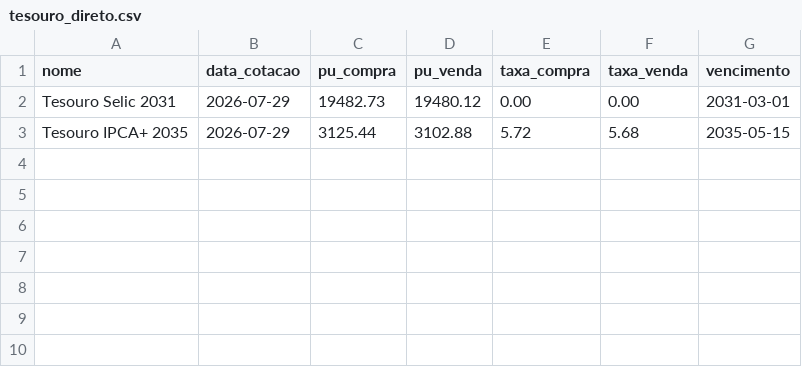
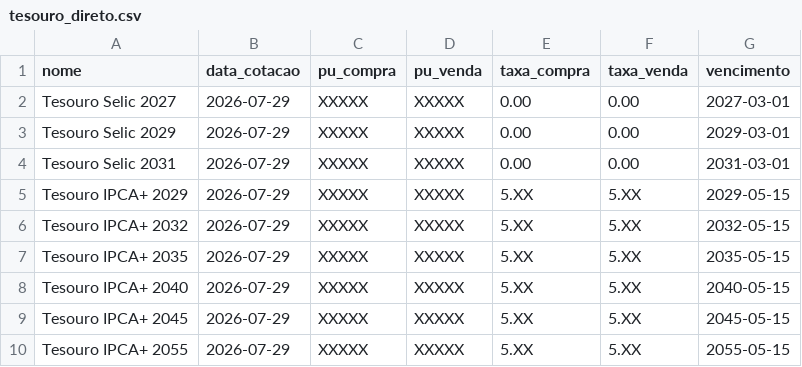
Before and after one commit to Tosati/tesouro_direto, a CSV file: tesouro_direto.csv, drawn as a sheet.

Commit message:
Add new Tesouro bonds with placeholder data
Added new Tesouro Selic and IPCA bonds with placeholder values.

```diff
--- a/tesouro_direto.csv
+++ b/tesouro_direto.csv
@@ -1,3 +1,10 @@
 nome,data_cotacao,pu_compra,pu_venda,taxa_compra,taxa_venda,vencimento
-Tesouro Selic 2031,2026-07-29,19482.73,19480.12,0.00,0.00,2031-03-01
-Tesouro IPCA+ 2035,2026-07-29,3125.44,3102.88,5.72,5.68,2035-05-15
+Tesouro Selic 2027,2026-07-29,XXXXX,XXXXX,0.00,0.00,2027-03-01
+Tesouro Selic 2029,2026-07-29,XXXXX,XXXXX,0.00,0.00,2029-03-01
+Tesouro Selic 2031,2026-07-29,XXXXX,XXXXX,0.00,0.00,2031-03-01
+Tesouro IPCA+ 2029,2026-07-29,XXXXX,XXXXX,5.XX,5.XX,2029-05-15
+Tesouro IPCA+ 2032,2026-07-29,XXXXX,XXXXX,5.XX,5.XX,2032-05-15
+Tesouro IPCA+ 2035,2026-07-29,XXXXX,XXXXX,5.XX,5.XX,2035-05-15
+Tesouro IPCA+ 2040,2026-07-29,XXXXX,XXXXX,5.XX,5.XX,2040-05-15
+Tesouro IPCA+ 2045,2026-07-29,XXXXX,XXXXX,5.XX,5.XX,2045-05-15
+Tesouro IPCA+ 2055,2026-07-29,XXXXX,XXXXX,5.XX,5.XX,2055-05-15
```
